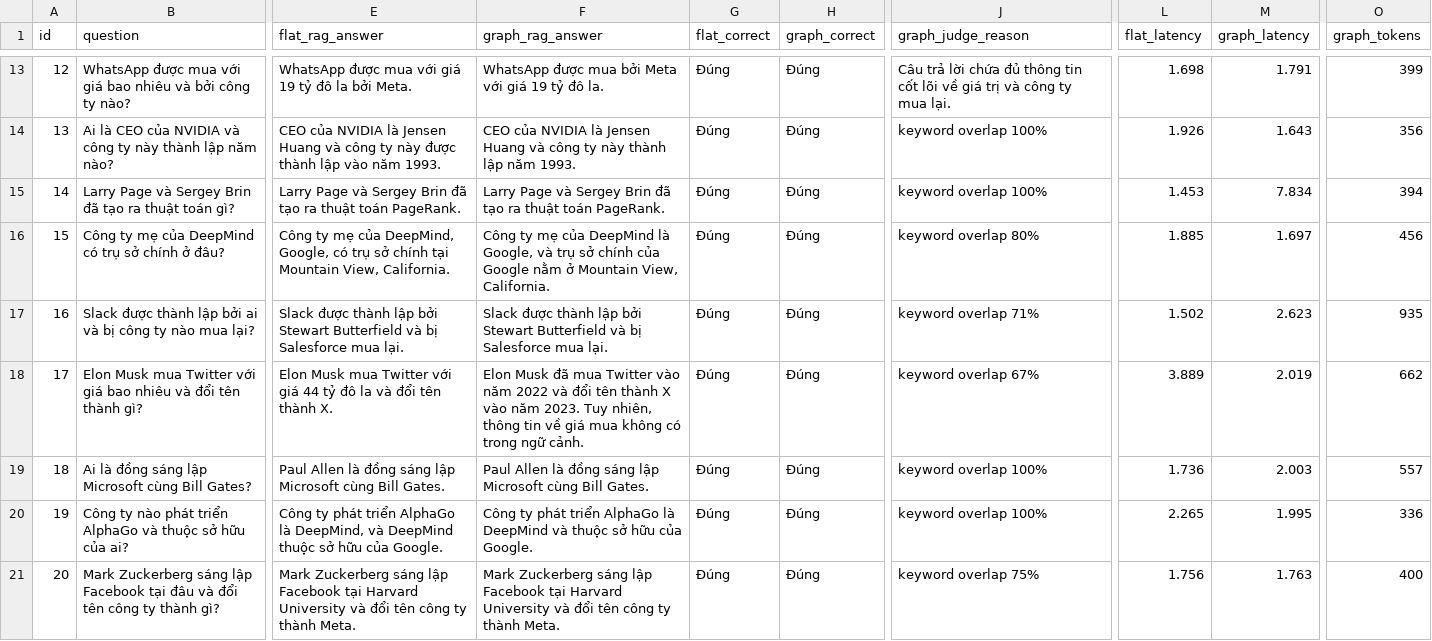
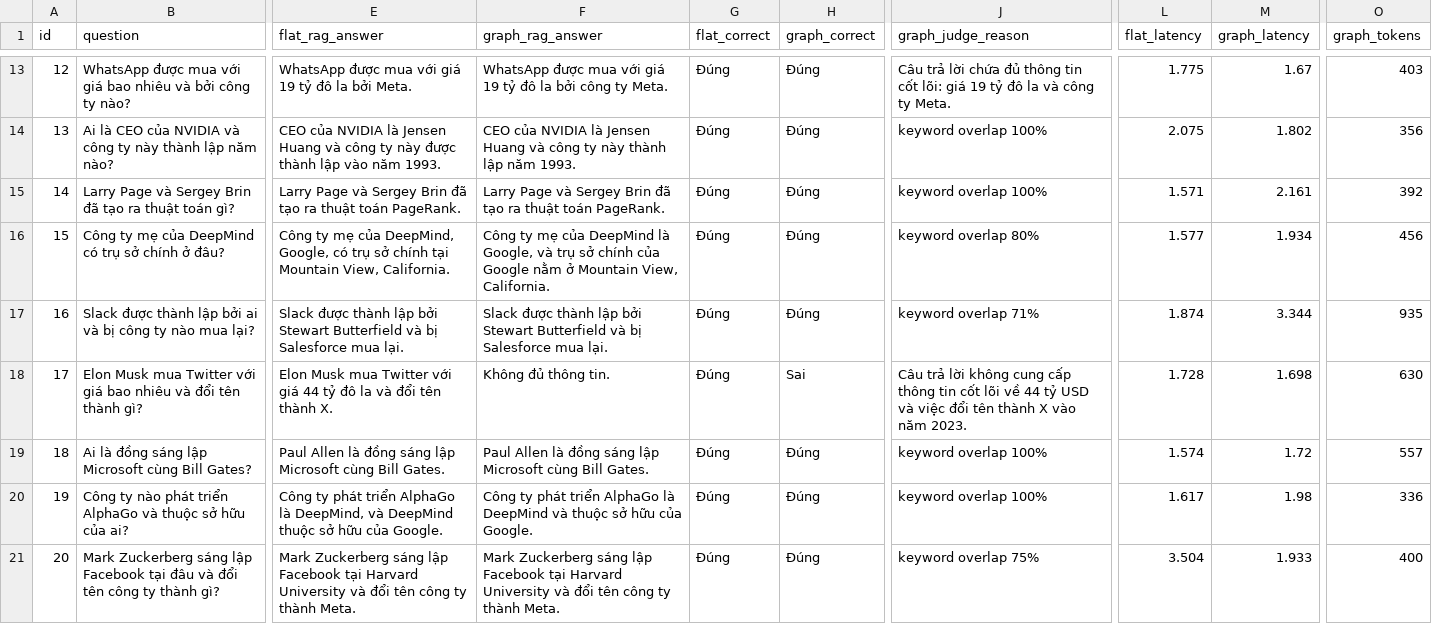
Before and after one commit to nminh2209/2A202600963-NguyenHoangMinh-Day19, a CSV file: output/evaluation_results.csv, drawn as a sheet; only a part is shown, gaps mark what is left out; the diff covers the shown part only; the diff names each change by its address in the sheet, - before the commit and + after, or states it on an @@ line.

```diff
--- a/output/evaluation_results.csv
+++ b/output/evaluation_results.csv
-F13 (graph_rag_answer): …được mua bởi Meta với giá 19 tỷ đô la.
+F13 (graph_rag_answer): …được mua với giá 19 tỷ đô la bởi công ty Meta.
-J13 (graph_judge_reason): …tin cốt lõi về giá trị và công ty mua lại.
+J13 (graph_judge_reason): …tin cốt lõi: giá 19 tỷ đô la và công ty Meta.
-L13 (flat_latency): 1.698
+L13 (flat_latency): 1.775
-M13 (graph_latency): 1.791
+M13 (graph_latency): 1.67
-O13 (graph_tokens): 399
+O13 (graph_tokens): 403
-L14 (flat_latency): 1.926
+L14 (flat_latency): 2.075
-M14 (graph_latency): 1.643
+M14 (graph_latency): 1.802
-L15 (flat_latency): 1.453
+L15 (flat_latency): 1.571
-M15 (graph_latency): 7.834
+M15 (graph_latency): 2.161
-O15 (graph_tokens): 394
+O15 (graph_tokens): 392
-L16 (flat_latency): 1.885
+L16 (flat_latency): 1.577
-M16 (graph_latency): 1.697
+M16 (graph_latency): 1.934
-L17 (flat_latency): 1.502
+L17 (flat_latency): 1.874
-M17 (graph_latency): 2.623
+M17 (graph_latency): 3.344
-F18 (graph_rag_answer): Elon Musk đã mua Twitter vào năm 2022 và đổi tên thành X vào năm 2023. Tuy nhiên, thông tin về giá mua không có trong ngữ cảnh.
+F18 (graph_rag_answer): Không đủ thông tin.
-H18 (graph_correct): Đúng
+H18 (graph_correct): Sai
-J18 (graph_judge_reason): keyword overlap 67%
+J18 (graph_judge_reason): Câu trả lời không cung cấp thông tin cốt lõi về 44 tỷ USD và việc đổi tên thành X vào năm 2023.
-L18 (flat_latency): 3.889
+L18 (flat_latency): 1.728
-M18 (graph_latency): 2.019
+M18 (graph_latency): 1.698
-O18 (graph_tokens): 662
+O18 (graph_tokens): 630
-L19 (flat_latency): 1.736
+L19 (flat_latency): 1.574
-M19 (graph_latency): 2.003
+M19 (graph_latency): 1.72
-L20 (flat_latency): 2.265
+L20 (flat_latency): 1.617
-M20 (graph_latency): 1.995
+M20 (graph_latency): 1.98
-L21 (flat_latency): 1.756
+L21 (flat_latency): 3.504
-M21 (graph_latency): 1.763
+M21 (graph_latency): 1.933
```
Also changed, not shown: 28 edited cells elsewhere in this file, 4 other files.
